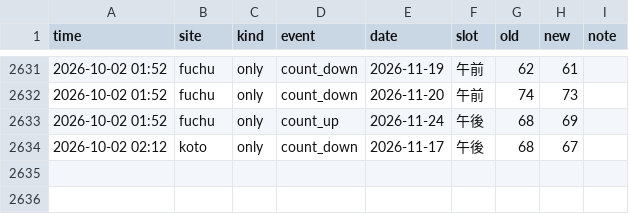
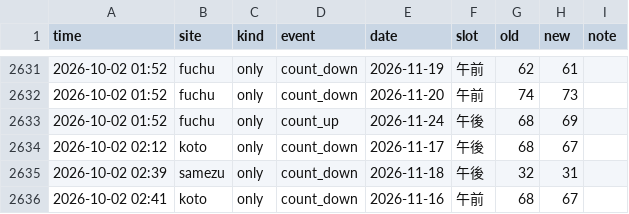
Before and after one commit to Juno264/menkyo-watch, a CSV file: data/events.csv, drawn as a sheet; only a part is shown, gaps mark what is left out; the diff names each change by its address in the sheet, - before the commit and + after, or states it on an @@ line.

```diff
--- a/data/events.csv
+++ b/data/events.csv
+row 2635: 2026-10-02 02:39 | samezu | only | count_down | 2026-11-18 | 午後 | 32 | 31
+row 2636: 2026-10-02 02:41 | koto | only | count_down | 2026-11-16 | 午前 | 68 | 67
```
Also changed, not shown: data/cache.csv, 2 other files.
